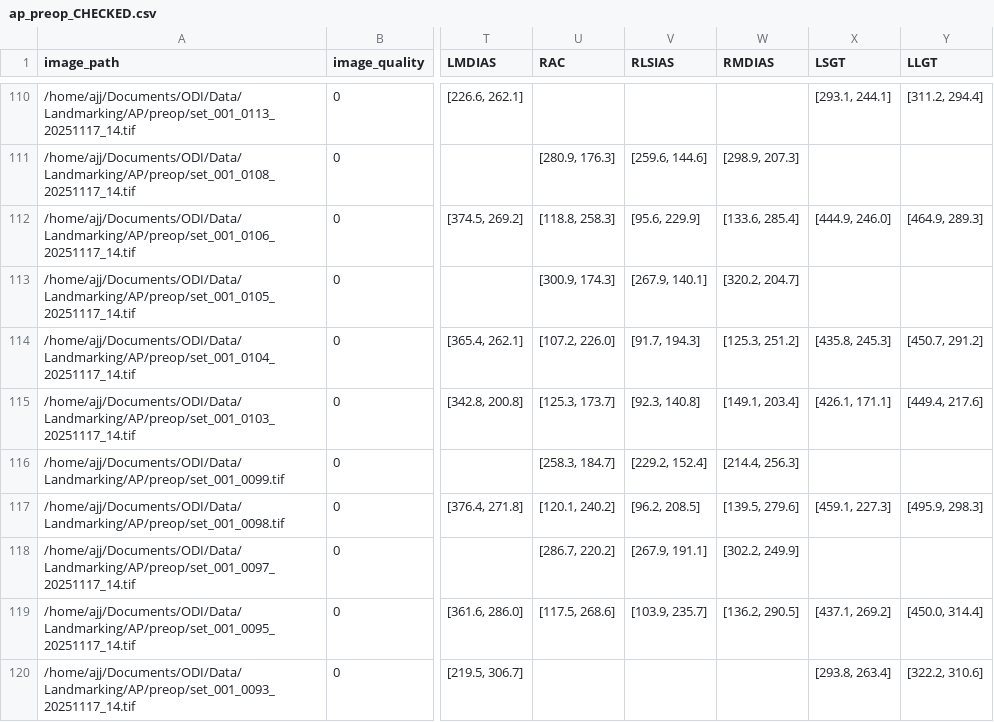
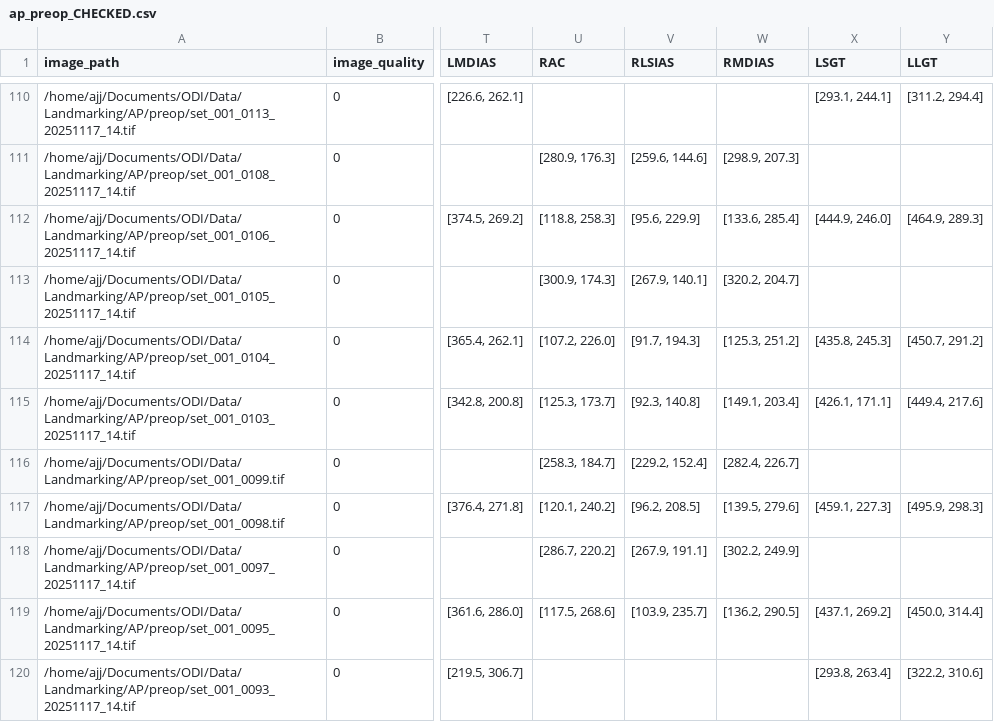
Before and after one commit to OrthoDriven/2d-point-annotator, a CSV file: data/csv/ap_preop_CHECKED.csv, drawn as a sheet; only a part is shown, gaps mark what is left out; the diff covers the shown part only; the diff names each change by its address in the sheet, - before the commit and + after, or states it on an @@ line.

```diff
--- a/data/csv/ap_preop_CHECKED.csv
+++ b/data/csv/ap_preop_CHECKED.csv
-W116 (RMDIAS): [214.4, 256.3]
+W116 (RMDIAS): [282.4, 226.7]
```
Also changed, not shown: 45 edited cells elsewhere in this file, 2 other files.
